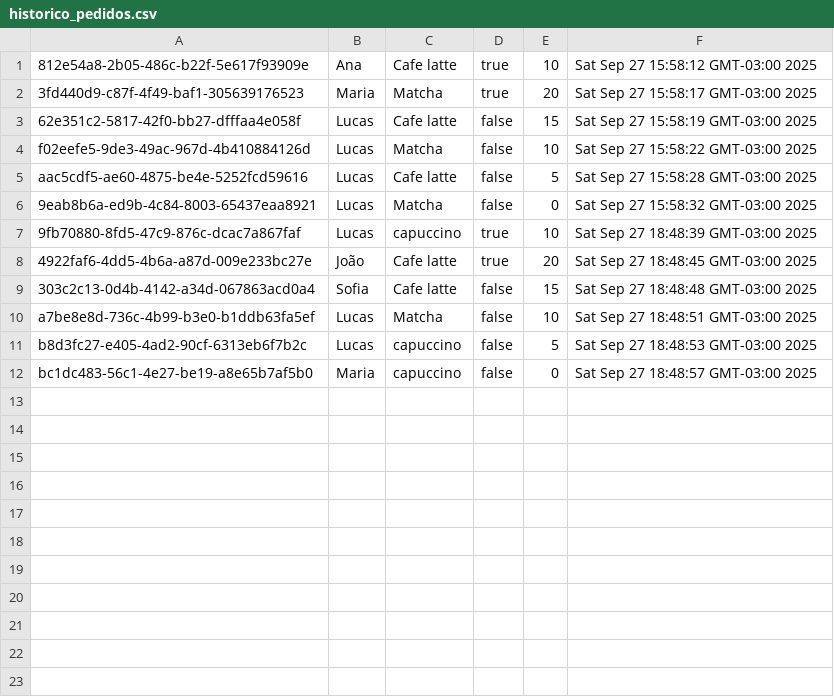
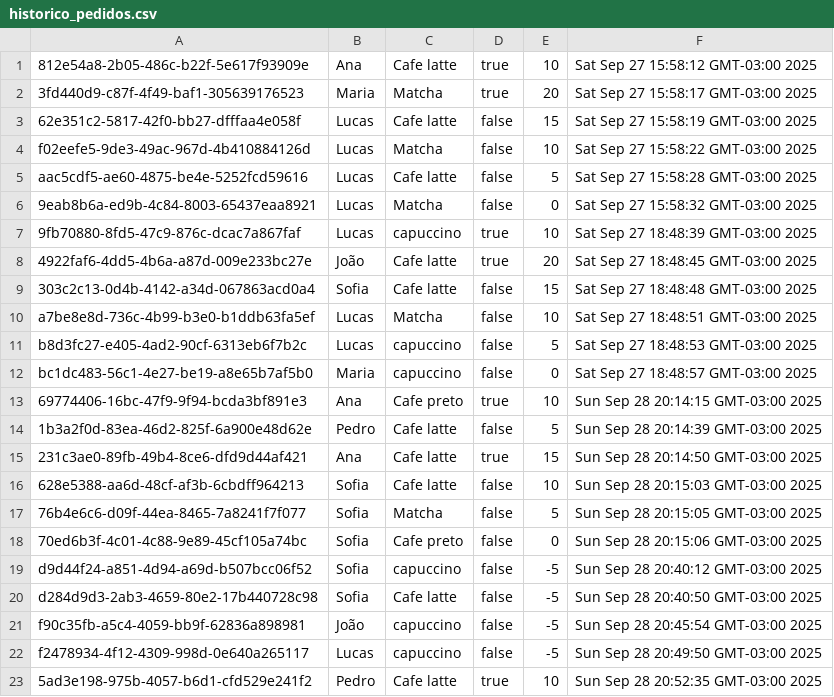
Before and after one commit to Dedecow/cafeteria, a CSV file: historico_pedidos.csv, drawn as a sheet.

```diff
--- a/historico_pedidos.csv
+++ b/historico_pedidos.csv
@@ -12 +12,12 @@ b8d3fc27-e405-4ad2-90cf-6313eb6f7b2c, Lucas, capuccino, false, 5, Sat Sep 27 18:
 bc1dc483-56c1-4e27-be19-a8e65b7af5b0, Maria, capuccino, false, 0, Sat Sep 27 18:48:57 GMT-03:00 2025
+69774406-16bc-47f9-9f94-bcda3bf891e3, Ana, Cafe preto, true, 10, Sun Sep 28 20:14:15 GMT-03:00 2025
+1b3a2f0d-83ea-46d2-825f-6a900e48d62e, Pedro, Cafe latte, false, 5, Sun Sep 28 20:14:39 GMT-03:00 2025
+231c3ae0-89fb-49b4-8ce6-dfd9d44af421, Ana, Cafe latte, true, 15, Sun Sep 28 20:14:50 GMT-03:00 2025
+628e5388-aa6d-48cf-af3b-6cbdff964213, Sofia, Cafe latte, false, 10, Sun Sep 28 20:15:03 GMT-03:00 2025
+76b4e6c6-d09f-44ea-8465-7a8241f7f077, Sofia, Matcha, false, 5, Sun Sep 28 20:15:05 GMT-03:00 2025
+70ed6b3f-4c01-4c88-9e89-45cf105a74bc, Sofia, Cafe preto, false, 0, Sun Sep 28 20:15:06 GMT-03:00 2025
+d9d44f24-a851-4d94-a69d-b507bcc06f52, Sofia, capuccino, false, -5, Sun Sep 28 20:40:12 GMT-03:00 2025
+d284d9d3-2ab3-4659-80e2-17b440728c98, Sofia, Cafe latte, false, -5, Sun Sep 28 20:40:50 GMT-03:00 2025
+f90c35fb-a5c4-4059-bb9f-62836a898981, João, capuccino, false, -5, Sun Sep 28 20:45:54 GMT-03:00 2025
+f2478934-4f12-4309-998d-0e640a265117, Lucas, capuccino, false, -5, Sun Sep 28 20:49:50 GMT-03:00 2025
+5ad3e198-975b-4057-b6d1-cfd529e241f2, Pedro, Cafe latte, true, 10, Sun Sep 28 20:52:35 GMT-03:00 2025
```
Also changed, not shown: 35 other files.
